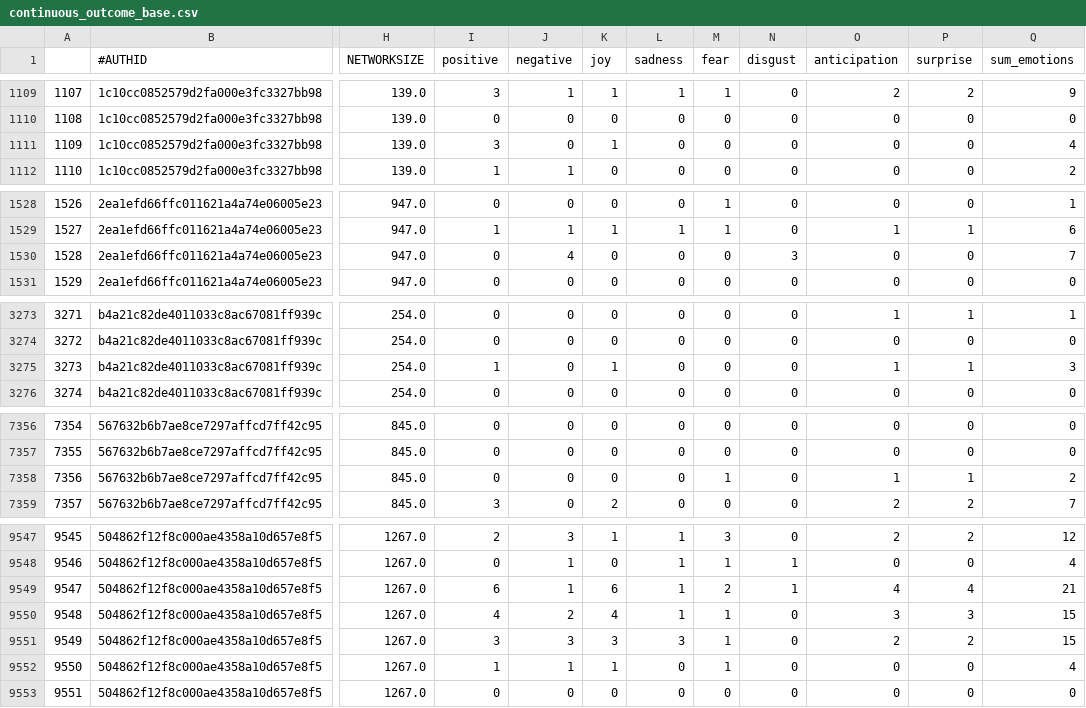
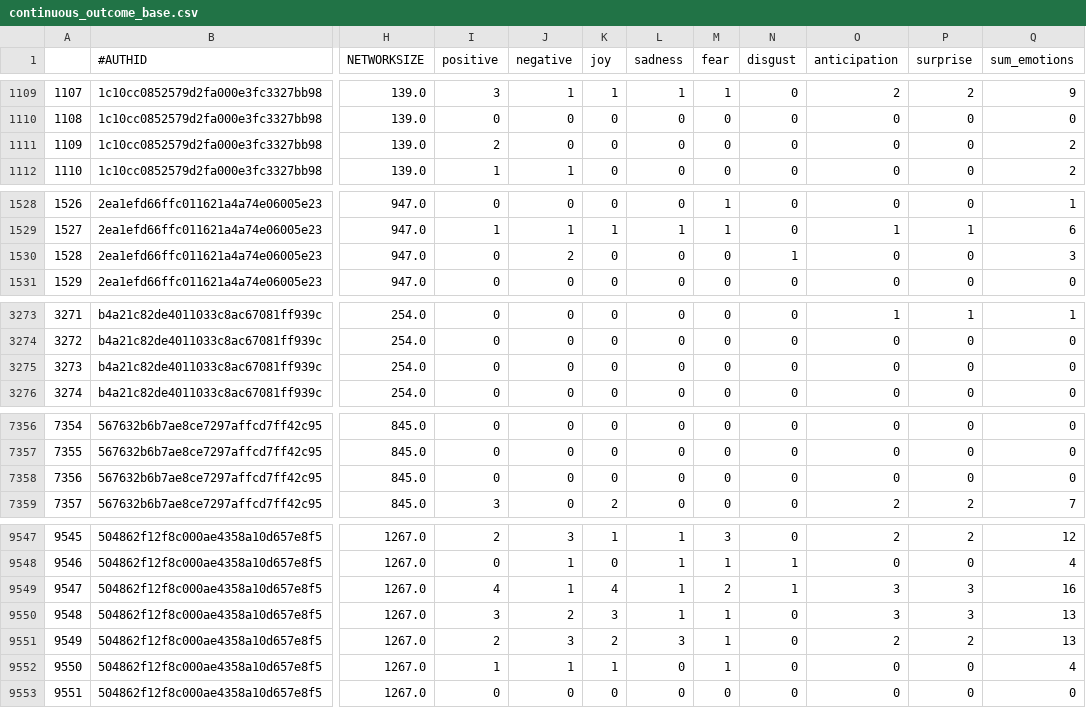
Before and after one commit to nsileo/CompLingEmotion, a CSV file: continuous_outcome_base.csv, drawn as a sheet; only a part is shown, gaps mark what is left out; the diff covers the shown part only; the diff names each change by its address in the sheet, - before the commit and + after, or states it on an @@ line.

```diff
--- a/continuous_outcome_base.csv
+++ b/continuous_outcome_base.csv
-I1111 (positive): 3
+I1111 (positive): 2
-K1111 (joy): 1
+K1111 (joy): 0
-Q1111 (sum_emotions): 4
+Q1111 (sum_emotions): 2
-J1530 (negative): 4
+J1530 (negative): 2
-N1530 (disgust): 3
+N1530 (disgust): 1
-Q1530 (sum_emotions): 7
+Q1530 (sum_emotions): 3
-I3275 (positive): 1
+I3275 (positive): 0
-K3275 (joy): 1
+K3275 (joy): 0
-O3275 (anticipation): 1
+O3275 (anticipation): 0
-P3275 (surprise): 1
+P3275 (surprise): 0
-Q3275 (sum_emotions): 3
+Q3275 (sum_emotions): 0
-M7358 (fear): 1
+M7358 (fear): 0
-O7358 (anticipation): 1
+O7358 (anticipation): 0
-P7358 (surprise): 1
+P7358 (surprise): 0
-Q7358 (sum_emotions): 2
+Q7358 (sum_emotions): 0
-I9549 (positive): 6
+I9549 (positive): 4
-K9549 (joy): 6
+K9549 (joy): 4
-O9549 (anticipation): 4
+O9549 (anticipation): 3
-P9549 (surprise): 4
+P9549 (surprise): 3
-Q9549 (sum_emotions): 21
+Q9549 (sum_emotions): 16
-I9550 (positive): 4
+I9550 (positive): 3
-K9550 (joy): 4
+K9550 (joy): 3
-Q9550:Q9551 (sum_emotions): 15
+Q9550:Q9551 (sum_emotions): 13
-I9551 (positive): 3
+I9551 (positive): 2
-K9551 (joy): 3
+K9551 (joy): 2
```
Also changed, not shown: 12 edited cells elsewhere in this file, 1 other file.
